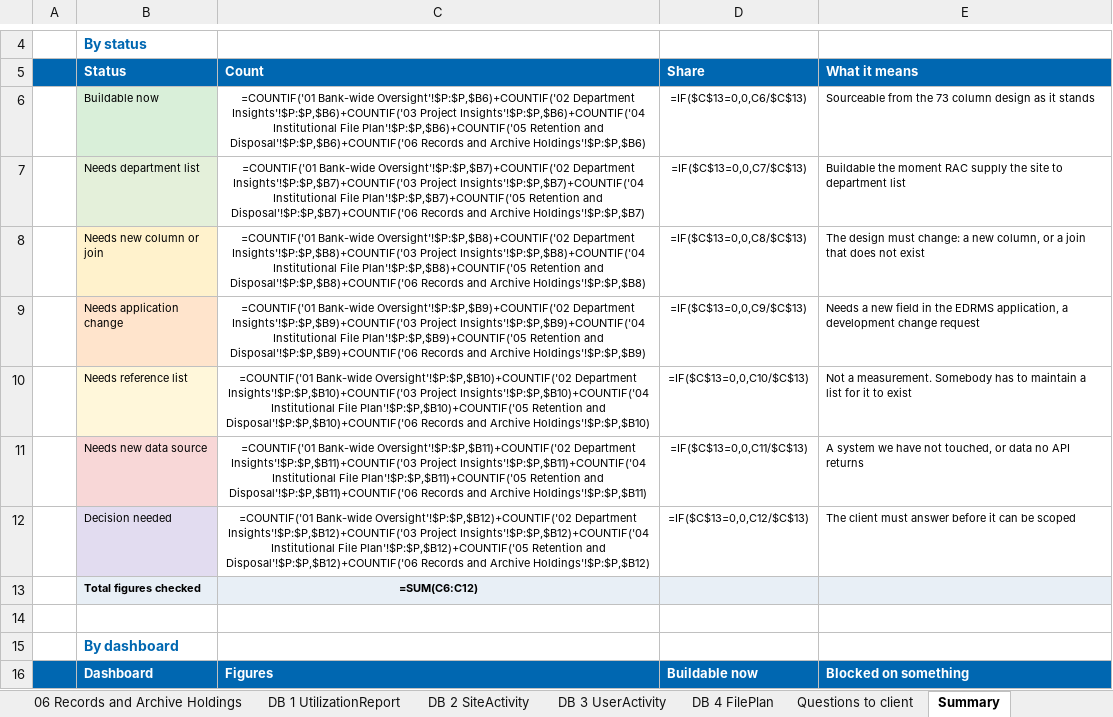
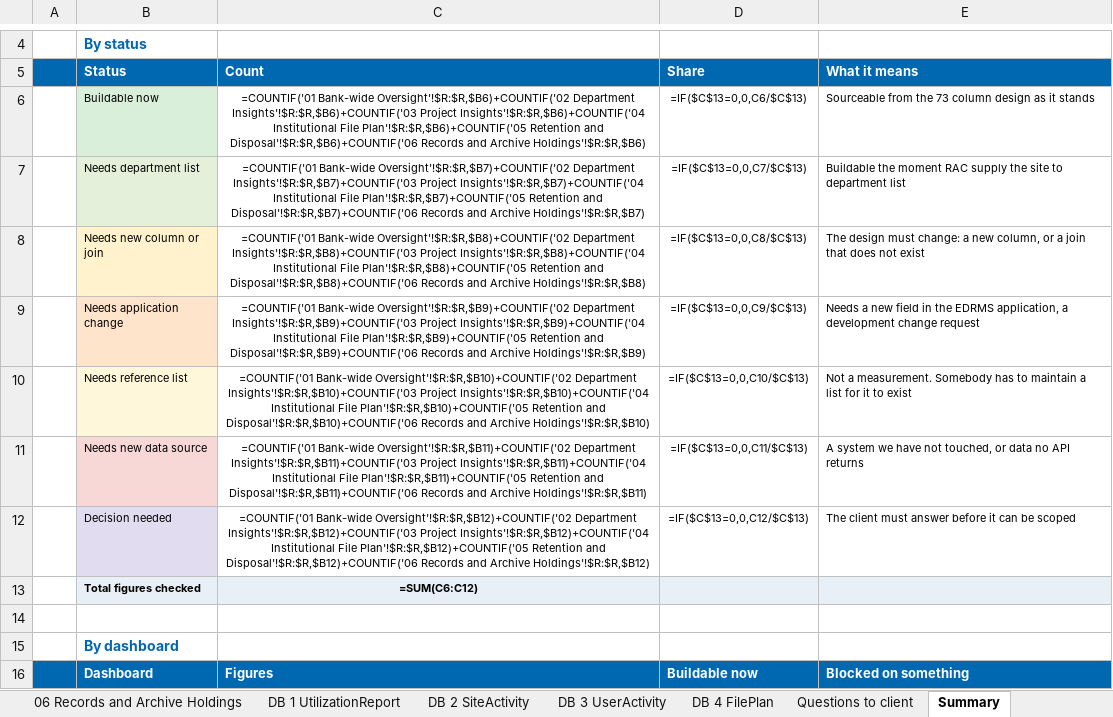
Before and after one commit to perezfiles01-droid/Jim, an Excel workbook: EDRMS_Utilization_Report_Checker_2026-08-14.xlsx, sheet Summary, drawn as a sheet; only a part is shown, gaps mark what is left out; values as stored, in another font and other column widths than the file's, no borders; formulas without a stored value are shown as written; the diff covers the shown part only; the diff names each change by its address in the sheet, - before the commit and + after, or states it on an @@ line.

```diff
--- a/EDRMS_Utilization_Report_Checker_2026-08-14.xlsx (sheet Summary)
+++ b/EDRMS_Utilization_Report_Checker_2026-08-14.xlsx (sheet Summary)
-C6 (Count): =COUNTIF('01 Bank-wide Oversight'!$P:$P,$B6)+COUNTIF('02 Department Insights'!$P:$P,$B6)+COUNTIF('03 Project Insights'!$P:$P,$B6)+COUNTIF('04 Institutional File Plan'!$P:$P,$B6)+COUNTIF('05 Retention and Disposal'!$P:$P,$B6)+COUNTIF('06 Records and Archive Holdings'!$P:$P,$B6)
+C6 (Count): =COUNTIF('01 Bank-wide Oversight'!$R:$R,$B6)+COUNTIF('02 Department Insights'!$R:$R,$B6)+COUNTIF('03 Project Insights'!$R:$R,$B6)+COUNTIF('04 Institutional File Plan'!$R:$R,$B6)+COUNTIF('05 Retention and Disposal'!$R:$R,$B6)+COUNTIF('06 Records and Archive Holdings'!$R:$R,$B6)
-C7 (Count): =COUNTIF('01 Bank-wide Oversight'!$P:$P,$B7)+COUNTIF('02 Department Insights'!$P:$P,$B7)+COUNTIF('03 Project Insights'!$P:$P,$B7)+COUNTIF('04 Institutional File Plan'!$P:$P,$B7)+COUNTIF('05 Retention and Disposal'!$P:$P,$B7)+COUNTIF('06 Records and Archive Holdings'!$P:$P,$B7)
+C7 (Count): =COUNTIF('01 Bank-wide Oversight'!$R:$R,$B7)+COUNTIF('02 Department Insights'!$R:$R,$B7)+COUNTIF('03 Project Insights'!$R:$R,$B7)+COUNTIF('04 Institutional File Plan'!$R:$R,$B7)+COUNTIF('05 Retention and Disposal'!$R:$R,$B7)+COUNTIF('06 Records and Archive Holdings'!$R:$R,$B7)
-C8 (Count): =COUNTIF('01 Bank-wide Oversight'!$P:$P,$B8)+COUNTIF('02 Department Insights'!$P:$P,$B8)+COUNTIF('03 Project Insights'!$P:$P,$B8)+COUNTIF('04 Institutional File Plan'!$P:$P,$B8)+COUNTIF('05 Retention and Disposal'!$P:$P,$B8)+COUNTIF('06 Records and Archive Holdings'!$P:$P,$B8)
+C8 (Count): =COUNTIF('01 Bank-wide Oversight'!$R:$R,$B8)+COUNTIF('02 Department Insights'!$R:$R,$B8)+COUNTIF('03 Project Insights'!$R:$R,$B8)+COUNTIF('04 Institutional File Plan'!$R:$R,$B8)+COUNTIF('05 Retention and Disposal'!$R:$R,$B8)+COUNTIF('06 Records and Archive Holdings'!$R:$R,$B8)
-C9 (Count): =COUNTIF('01 Bank-wide Oversight'!$P:$P,$B9)+COUNTIF('02 Department Insights'!$P:$P,$B9)+COUNTIF('03 Project Insights'!$P:$P,$B9)+COUNTIF('04 Institutional File Plan'!$P:$P,$B9)+COUNTIF('05 Retention and Disposal'!$P:$P,$B9)+COUNTIF('06 Records and Archive Holdings'!$P:$P,$B9)
+C9 (Count): =COUNTIF('01 Bank-wide Oversight'!$R:$R,$B9)+COUNTIF('02 Department Insights'!$R:$R,$B9)+COUNTIF('03 Project Insights'!$R:$R,$B9)+COUNTIF('04 Institutional File Plan'!$R:$R,$B9)+COUNTIF('05 Retention and Disposal'!$R:$R,$B9)+COUNTIF('06 Records and Archive Holdings'!$R:$R,$B9)
-C10 (Count): =COUNTIF('01 Bank-wide Oversight'!$P:$P,$B10)+COUNTIF('02 Department Insights'!$P:$P,$B10)+COUNTIF('03 Project Insights'!$P:$P,$B10)+COUNTIF('04 Institutional File Plan'!$P:$P,$B10)+COUNTIF('05 Retention and Disposal'!$P:$P,$B10)+COUNTIF('06 Records and Archive Holdings'!$P:$P,$B10)
+C10 (Count): =COUNTIF('01 Bank-wide Oversight'!$R:$R,$B10)+COUNTIF('02 Department Insights'!$R:$R,$B10)+COUNTIF('03 Project Insights'!$R:$R,$B10)+COUNTIF('04 Institutional File Plan'!$R:$R,$B10)+COUNTIF('05 Retention and Disposal'!$R:$R,$B10)+COUNTIF('06 Records and Archive Holdings'!$R:$R,$B10)
-C11 (Count): =COUNTIF('01 Bank-wide Oversight'!$P:$P,$B11)+COUNTIF('02 Department Insights'!$P:$P,$B11)+COUNTIF('03 Project Insights'!$P:$P,$B11)+COUNTIF('04 Institutional File Plan'!$P:$P,$B11)+COUNTIF('05 Retention and Disposal'!$P:$P,$B11)+COUNTIF('06 Records and Archive Holdings'!$P:$P,$B11)
+C11 (Count): =COUNTIF('01 Bank-wide Oversight'!$R:$R,$B11)+COUNTIF('02 Department Insights'!$R:$R,$B11)+COUNTIF('03 Project Insights'!$R:$R,$B11)+COUNTIF('04 Institutional File Plan'!$R:$R,$B11)+COUNTIF('05 Retention and Disposal'!$R:$R,$B11)+COUNTIF('06 Records and Archive Holdings'!$R:$R,$B11)
-C12 (Count): =COUNTIF('01 Bank-wide Oversight'!$P:$P,$B12)+COUNTIF('02 Department Insights'!$P:$P,$B12)+COUNTIF('03 Project Insights'!$P:$P,$B12)+COUNTIF('04 Institutional File Plan'!$P:$P,$B12)+COUNTIF('05 Retention and Disposal'!$P:$P,$B12)+COUNTIF('06 Records and Archive Holdings'!$P:$P,$B12)
+C12 (Count): =COUNTIF('01 Bank-wide Oversight'!$R:$R,$B12)+COUNTIF('02 Department Insights'!$R:$R,$B12)+COUNTIF('03 Project Insights'!$R:$R,$B12)+COUNTIF('04 Institutional File Plan'!$R:$R,$B12)+COUNTIF('05 Retention and Disposal'!$R:$R,$B12)+COUNTIF('06 Records and Archive Holdings'!$R:$R,$B12)
```
Also changed, not shown: 12 edited cells elsewhere in this sheet, sheet 01 Bank-wide Oversight, sheet 03 Project Insights, sheet 06 Records and Archive Holdings, sheet 04 Institutional File Plan, sheet 05 Retention and Disposal, sheet 02 Department Insights, 1 more sheet, 1 other file.
